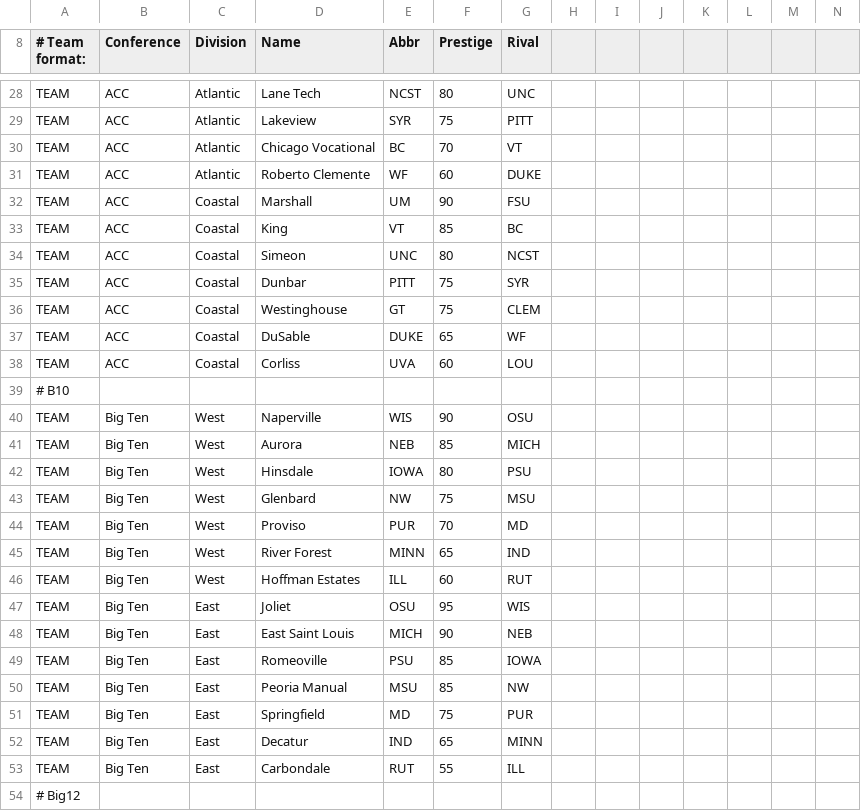
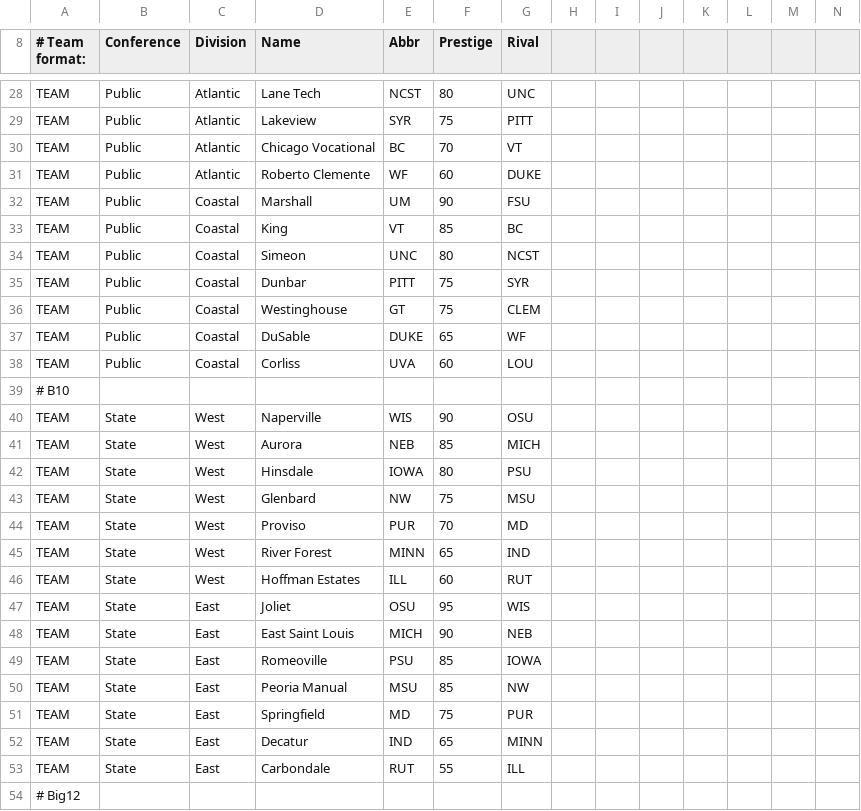
Before and after one commit to herelieszay/CBFII, a CSV file: IHSA Universe.csv, drawn as a sheet; only a part is shown, gaps mark what is left out; the diff covers the shown part only; the diff names each change by its address in the sheet, - before the commit and + after, or states it on an @@ line.

```diff
--- a/IHSA Universe.csv
+++ b/IHSA Universe.csv
-B28:B38 (Conference): ACC
+B28:B38 (Conference): Public
-B40:B53 (Conference): Big Ten
+B40:B53 (Conference): State
```
Also changed, not shown: 66 edited cells elsewhere in this file.
